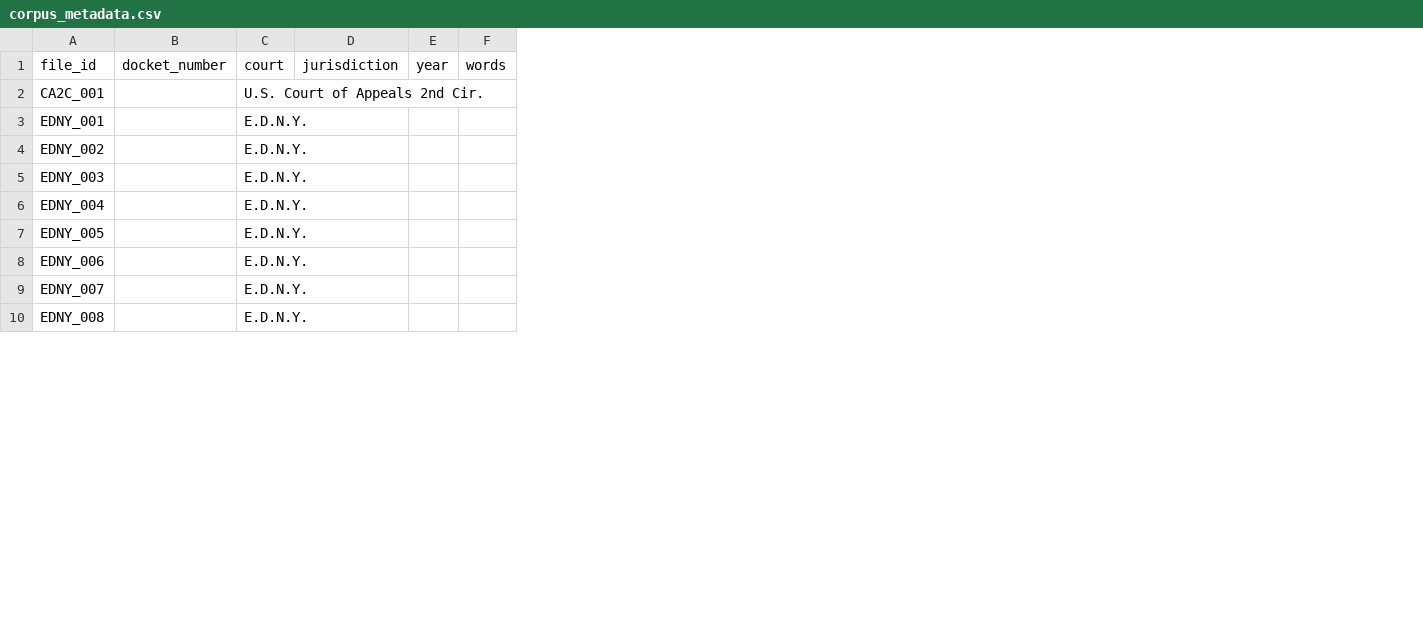
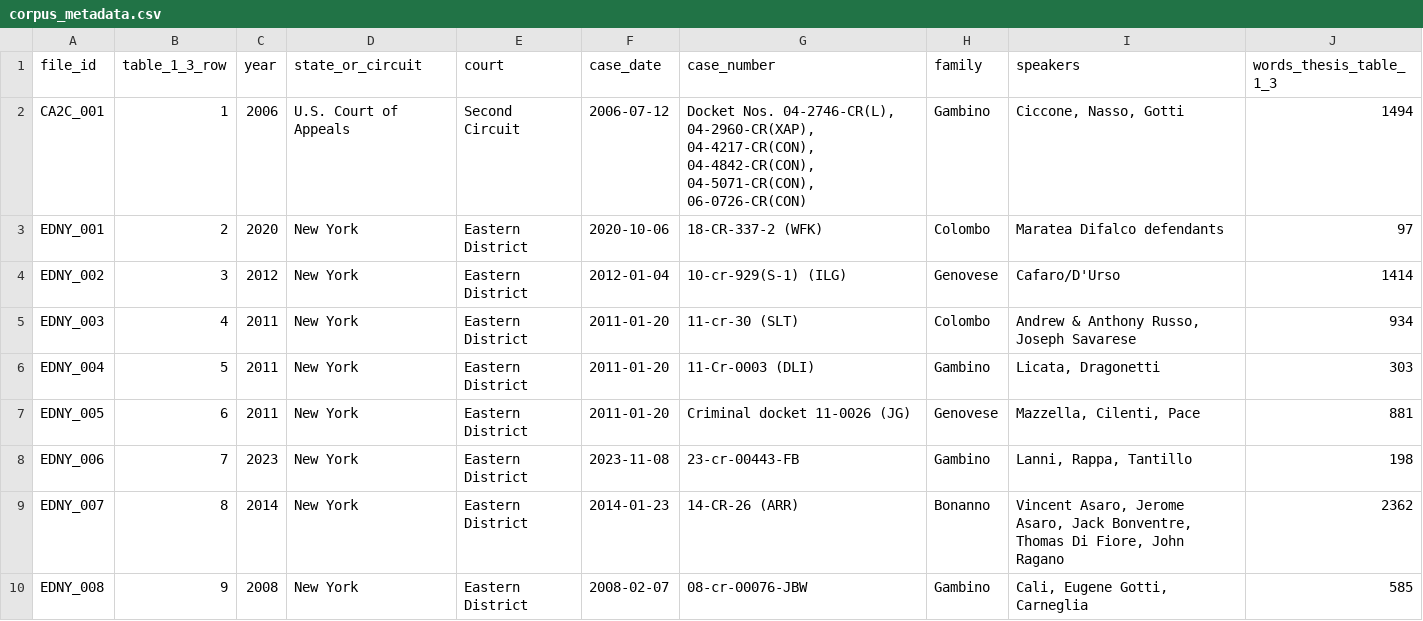
Before and after one commit to Elenamo71/The-American-Mafia-s-anti-language, a CSV file: corpus/metadata/corpus_metadata.csv, drawn as a sheet; only a part is shown; removed rows and columns are numbered as before the commit, all else as after; the diff covers the shown part only; the diff names each change by its address in the sheet, - before the commit and + after, or states it on an @@ line.

```diff
--- a/corpus/metadata/corpus_metadata.csv
+++ b/corpus/metadata/corpus_metadata.csv
-column B (docket_number), empty
-column C (court), rows 2-10: U.S. Court of Appeals 2nd Cir. | E.D.N.Y. | E.D.N.Y. | E.D.N.Y. | E.D.N.Y. | E.D.N.Y. | E.D.N.Y. | E.D.N.Y. | E.D.N.Y.
-column D (jurisdiction), empty
+column B (table_1_3_row), rows 2-10: 1 | 2 | 3 | 4 | 5 | 6 | 7 | 8 | 9
-column F (words), empty
+column D (state_or_circuit), rows 2-10: U.S. Court of Appeals | New York | New York | New York | New York | New York | New York | New York | New York
+column E (court), rows 2-10: Second Circuit | Eastern District | Eastern District | Eastern District | Eastern District | Eastern District | Eastern District | Eastern District | Eastern District
+column F (case_date), rows 2-10: 2006-07-12 | 2020-10-06 | 2012-01-04 | 2011-01-20 | 2011-01-20 | 2011-01-20 | 2023-11-08 | 2014-01-23 | 2008-02-07
+column G (case_number), rows 2-10: Docket Nos. 04-2746-CR(L), 04-2960-CR(XAP), 04-4217-CR(CON), 04-4842-CR(CON), 04-5071-CR(CON), 06-0726-CR(CON) | 18-CR-337-2 (WFK) | 10-cr-929(S-1) (ILG) | 11-cr-30 (SLT) | 11-Cr-0003 (DLI) | Criminal docket 11-0026 (JG) | 23-cr-00443-FB | 14-CR-26 (ARR) | 08-cr-00076-JBW
+column H (family), rows 2-10: Gambino | Colombo | Genovese | Colombo | Gambino | Genovese | Gambino | Bonanno | Gambino
+column I (speakers), rows 2-10: Ciccone, Nasso, Gotti | Maratea Difalco defendants | Cafaro/D'Urso | Andrew & Anthony Russo, Joseph Savarese | Licata, Dragonetti | Mazzella, Cilenti, Pace | Lanni, Rappa, Tantillo | Vincent Asaro, Jerome Asaro, Jack Bonventre, Thomas Di Fiore, John Ragano | Cali, Eugene Gotti, Carneglia
+column J (words_thesis_table_1_3), rows 2-10: 1494 | 97 | 1414 | 934 | 303 | 881 | 198 | 2362 | 585
-C2 (year): (empty)
+C2 (year): 2006
-C3 (year): (empty)
+C3 (year): 2020
-C4 (year): (empty)
+C4 (year): 2012
-C5:C7 (year): (empty)
+C5:C7 (year): 2011
-C8 (year): (empty)
+C8 (year): 2023
-C9 (year): (empty)
+C9 (year): 2014
-C10 (year): (empty)
+C10 (year): 2008
```
Also changed, not shown: 4 added columns and 14 edited cells elsewhere in this file, 56 other files.
